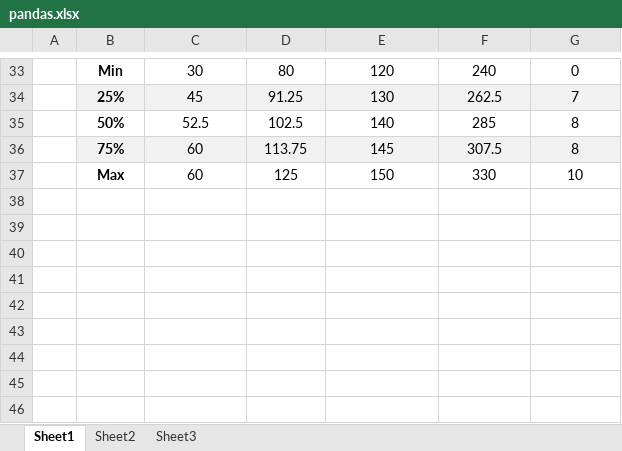
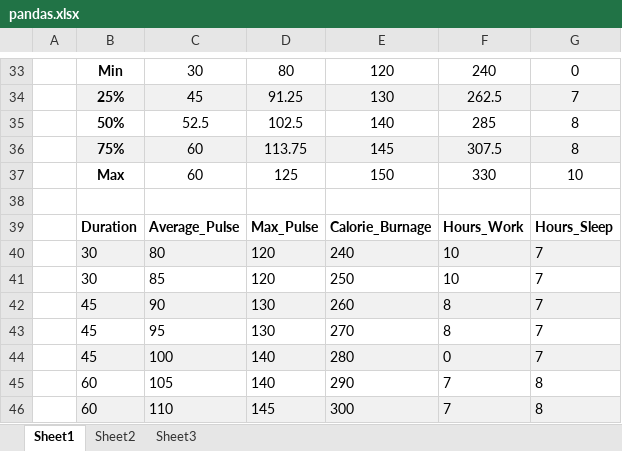
Before and after one commit to sharafdini/Pyrhon-Teaching, an Excel workbook: DataSci_Python00/pandas.xlsx, sheet Sheet1, drawn as a sheet; only a part is shown, gaps mark what is left out; values as stored, in another font and other column widths than the file's, no borders; the diff names each change by its address in the sheet, - before the commit and + after, or states it on an @@ line.

```diff
--- a/DataSci_Python00/pandas.xlsx (sheet Sheet1)
+++ b/DataSci_Python00/pandas.xlsx (sheet Sheet1)
+row 38: (empty)
+row 39:  | Duration | Average_Pulse | Max_Pulse | Calorie_Burnage | Hours_Work | Hours_Sleep
+row 40:  | 30 | 80 | 120 | 240 | 10 | 7
+row 41:  | 30 | 85 | 120 | 250 | 10 | 7
+row 42:  | 45 | 90 | 130 | 260 | 8 | 7
+row 43:  | 45 | 95 | 130 | 270 | 8 | 7
+row 44:  | 45 | 100 | 140 | 280 | 0 | 7
+row 45:  | 60 | 105 | 140 | 290 | 7 | 8
+row 46:  | 60 | 110 | 145 | 300 | 7 | 8
```
Also changed, not shown: sheet Sheet2, 7 other files.
